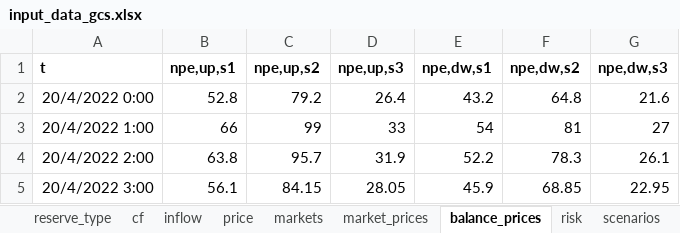
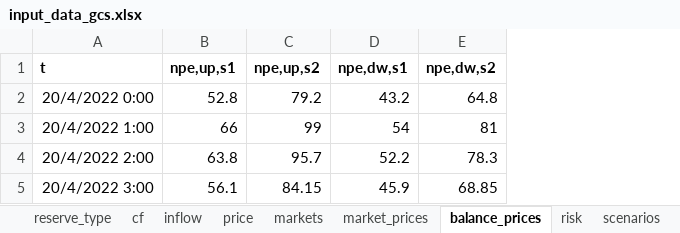
Before and after one commit to predicer-tools/Predicer, an Excel workbook: input_data/input_data_gcs.xlsx, sheet balance_prices, drawn as a sheet; values as stored, in another font and other column widths than the file's, no borders; the diff names each change by its address in the sheet, - before the commit and + after, or states it on an @@ line.

```diff
--- a/input_data/input_data_gcs.xlsx (sheet balance_prices)
+++ b/input_data/input_data_gcs.xlsx (sheet balance_prices)
-column D (npe,up,s3), rows 2-5: 26.4 | 33 | 31.9 | 28.05
-column G (npe,dw,s3), rows 2-5: 21.6 | 27 | 26.1 | 22.95
```
Also changed, not shown: sheet gen_constraint, sheet process_topology, sheet processes, sheet constraints, sheet nodes, sheet market_prices, 2 more sheets.
